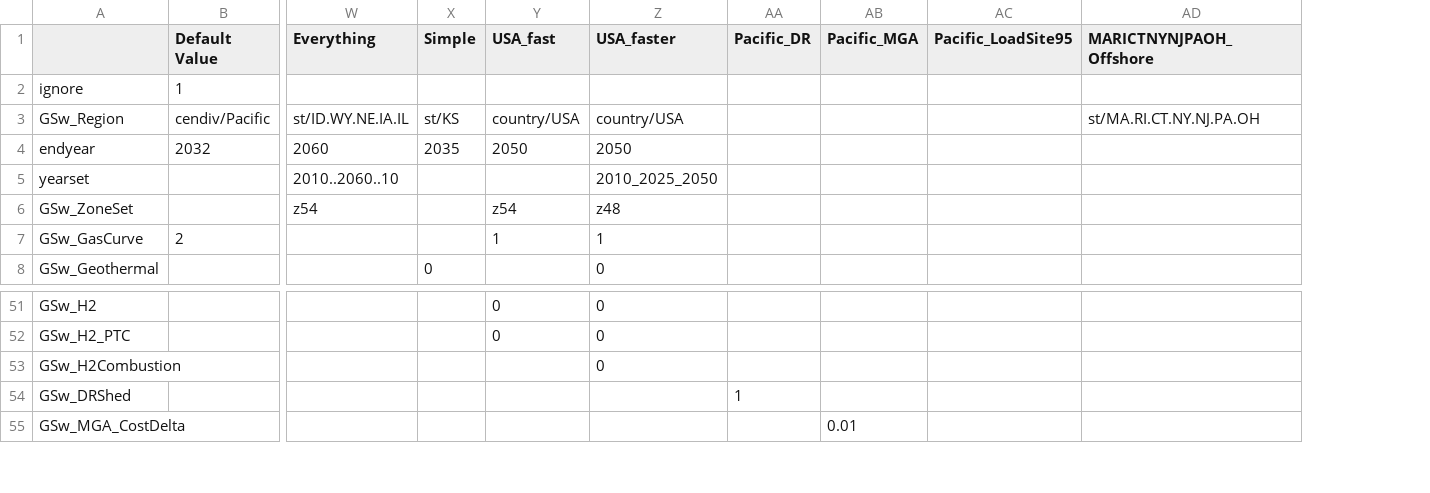
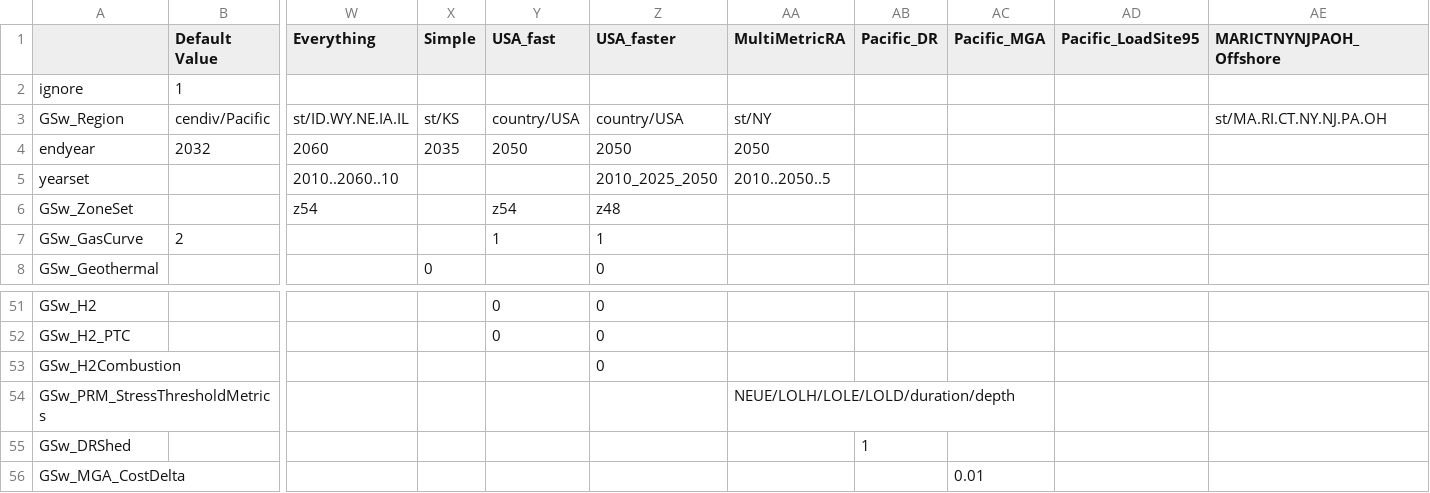
Before and after one commit to jdseng/ReEDS, a CSV file: cases_test.csv, drawn as a sheet; only a part is shown, gaps mark what is left out; rows hold the shown columns only; the diff names each change by its address in the sheet, - before the commit and + after, or states it on an @@ line.

Commit message:
add MultiMetricRA case to cases_test.csv

```diff
--- a/cases_test.csv
+++ b/cases_test.csv
+column AA (MultiMetricRA), rows 3-5: st/NY | 2050 | 2010..2050..5
+row 54: GSw_PRM_StressThresholdMetrics |  |  |  |  |  | NEUE/LOLH/LOLE/LOLD/duration/depth
```
